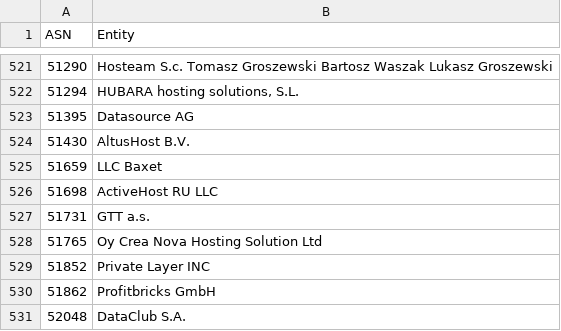
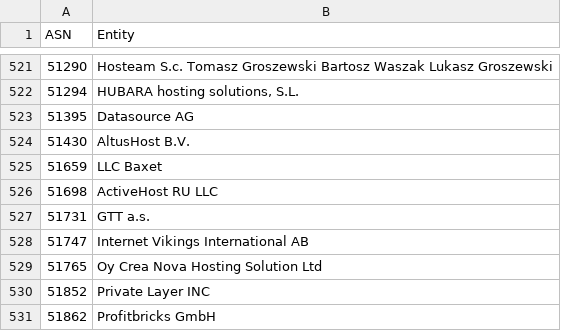
Before and after one commit to AndrewDaws/bad-asn-list, a CSV file: bad-asn-list.csv, drawn as a sheet; only a part is shown, gaps mark what is left out; the shorter side is filled out with more unchanged rows; the diff names each change by its address in the sheet, - before the commit and + after, or states it on an @@ line.

Commit message:
Added Internet Vikings International ASN.

```diff
--- a/bad-asn-list.csv
+++ b/bad-asn-list.csv
+row 528: 51747 | Internet Vikings International AB
```
